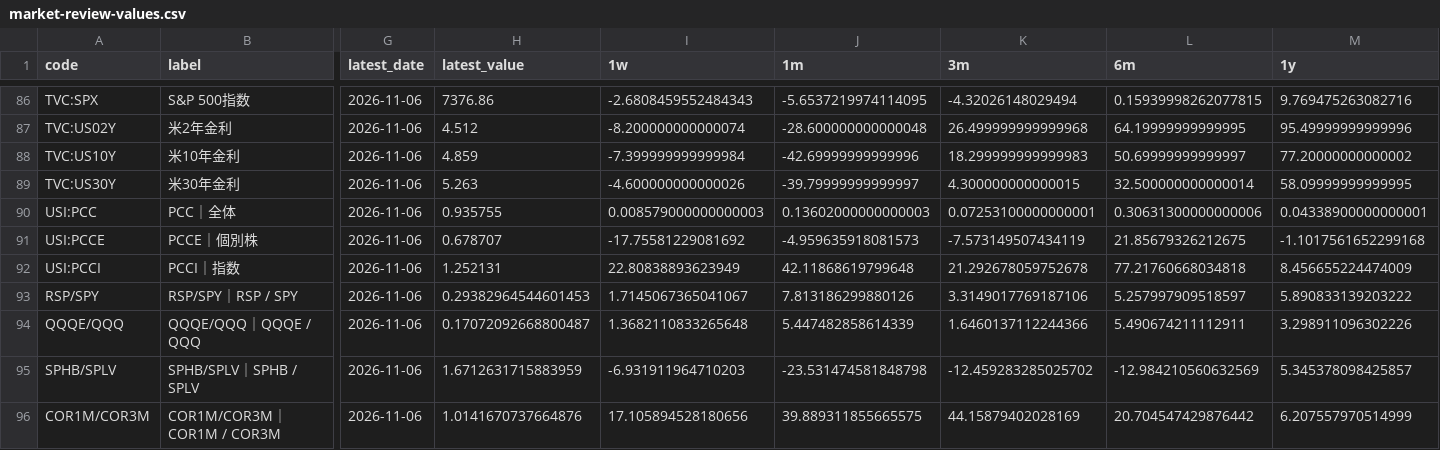
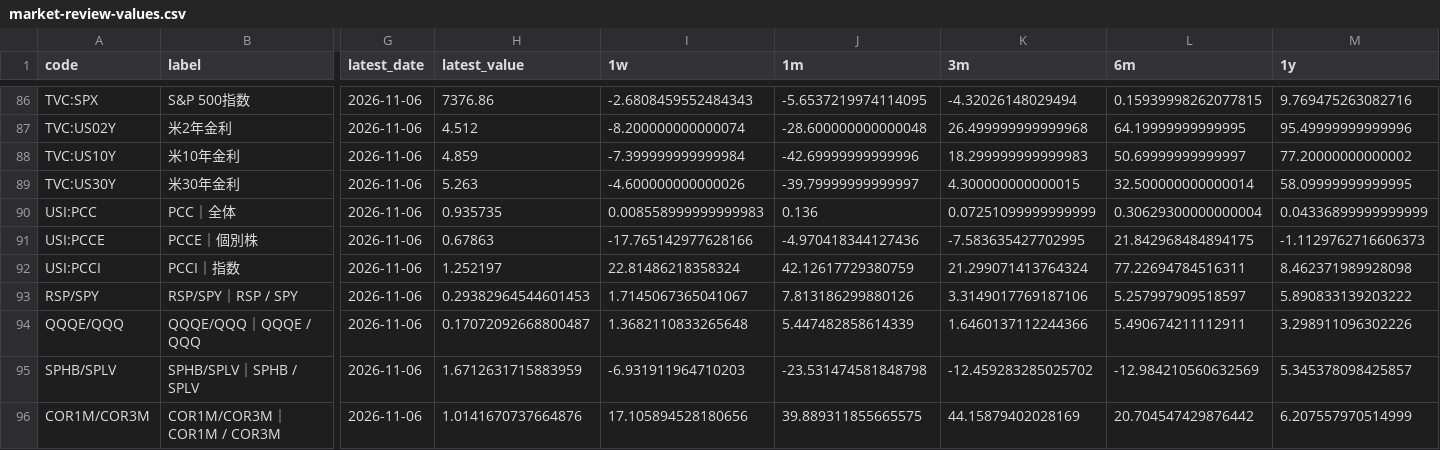
Before and after one commit to seisan3/LLMHTML, a CSV file: himagyo特殊指標/market-review-values.csv, drawn as a sheet; only a part is shown, gaps mark what is left out; the diff covers the shown part only; the diff names each change by its address in the sheet, - before the commit and + after, or states it on an @@ line.

```diff
--- a/himagyo特殊指標/market-review-values.csv
+++ b/himagyo特殊指標/market-review-values.csv
-H90 (latest_value): 0.935755
+H90 (latest_value): 0.935735
-I90 (1w): 0.008579000000000003
+I90 (1w): 0.008558999999999983
-J90 (1m): 0.13602000000000003
+J90 (1m): 0.136
-K90 (3m): 0.07253100000000001
+K90 (3m): 0.07251099999999999
-L90 (6m): 0.30631300000000006
+L90 (6m): 0.30629300000000004
-M90 (1y): 0.04338900000000001
+M90 (1y): 0.04336899999999999
-H91 (latest_value): 0.678707
+H91 (latest_value): 0.67863
-I91 (1w): -17.75581229081692
+I91 (1w): -17.765142977628166
-J91 (1m): -4.959635918081573
+J91 (1m): -4.970418344127436
-K91 (3m): -7.573149507434119
+K91 (3m): -7.583635427702995
-L91 (6m): 21.85679326212675
+L91 (6m): 21.842968484894175
-M91 (1y): -1.1017561652299168
+M91 (1y): -1.1129762716606373
-H92 (latest_value): 1.252131
+H92 (latest_value): 1.252197
-I92 (1w): 22.80838893623949
+I92 (1w): 22.81486218358324
-J92 (1m): 42.11868619799648
+J92 (1m): 42.12617729380759
-K92 (3m): 21.292678059752678
+K92 (3m): 21.299071413764324
-L92 (6m): 77.21760668034818
+L92 (6m): 77.22694784516311
-M92 (1y): 8.456655224474009
+M92 (1y): 8.462371989928098
```
Also changed, not shown: 54 edited cells elsewhere in this file, 19 other files.
